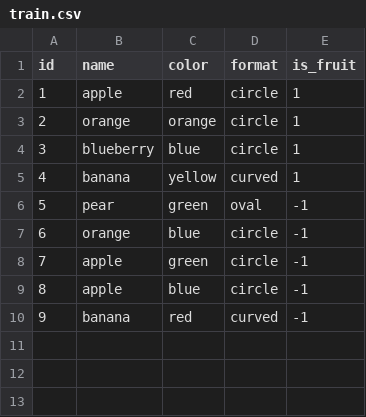
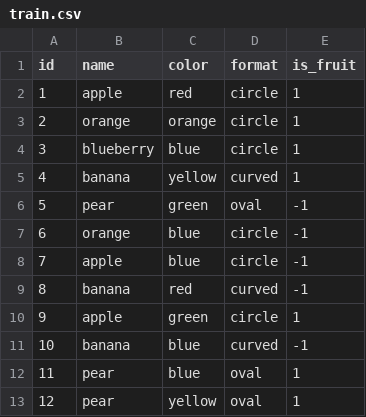
Before and after one commit to nttneves/fruit-catcher-neuroevolution, a CSV file: train.csv, drawn as a sheet; removed rows and columns are numbered as before the commit, all else as after; the diff names each change by its address in the sheet, - before the commit and + after, or states it on an @@ line.

```diff
--- a/train.csv
+++ b/train.csv
-row 8: 7 | apple | green | circle | -1
@@ column A (id) renumbered between rows 8 and 9 @@
+row 10: 9 | apple | green | circle | 1
+row 11: 10 | banana | blue | curved | -1
+row 12: 11 | pear | blue | oval | 1
+row 13: 12 | pear | yellow | oval | 1
```
Also changed, not shown: items.csv, 25 other files.
